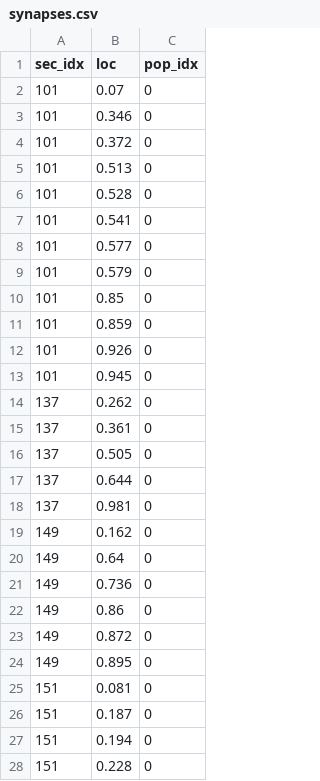
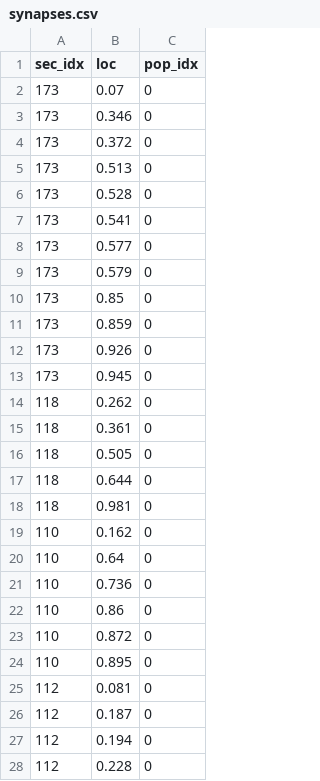
Before and after one commit to Poirazi-Lab/DendroTweaks, a CSV file: examples/Poirazi_2003/stimuli/AMPA_NMDA_40_clustered/synapses.csv, drawn as a sheet; only a part is shown; the diff covers the shown part only.

```diff
--- a/examples/Poirazi_2003/stimuli/AMPA_NMDA_40_clustered/synapses.csv
+++ b/examples/Poirazi_2003/stimuli/AMPA_NMDA_40_clustered/synapses.csv
@@ -1,28 +1,28 @@
 sec_idx,loc,pop_idx
-101,0.07,0
-101,0.346,0
-101,0.372,0
-101,0.513,0
-101,0.528,0
-101,0.541,0
-101,0.577,0
-101,0.579,0
-101,0.85,0
-101,0.859,0
-101,0.926,0
-101,0.945,0
-137,0.262,0
-137,0.361,0
-137,0.505,0
-137,0.644,0
-137,0.981,0
-149,0.162,0
-149,0.64,0
-149,0.736,0
-149,0.86,0
-149,0.872,0
-149,0.895,0
-151,0.081,0
-151,0.187,0
-151,0.194,0
-151,0.228,0
+173,0.07,0
+173,0.346,0
+173,0.372,0
+173,0.513,0
+173,0.528,0
+173,0.541,0
+173,0.577,0
+173,0.579,0
+173,0.85,0
+173,0.859,0
+173,0.926,0
+173,0.945,0
+118,0.262,0
+118,0.361,0
+118,0.505,0
+118,0.644,0
+118,0.981,0
+110,0.162,0
+110,0.64,0
+110,0.736,0
+110,0.86,0
+110,0.872,0
+110,0.895,0
+112,0.081,0
+112,0.187,0
+112,0.194,0
+112,0.228,0
```
Also changed, not shown: 13 edited cells elsewhere in this file, examples/Hay_2011/stimuli/20_AMPA_NMDA_1_GABAa/synapses.csv, examples/Hay_2011/stimuli/attenuation_dend/recordings.csv, 34 other files.
